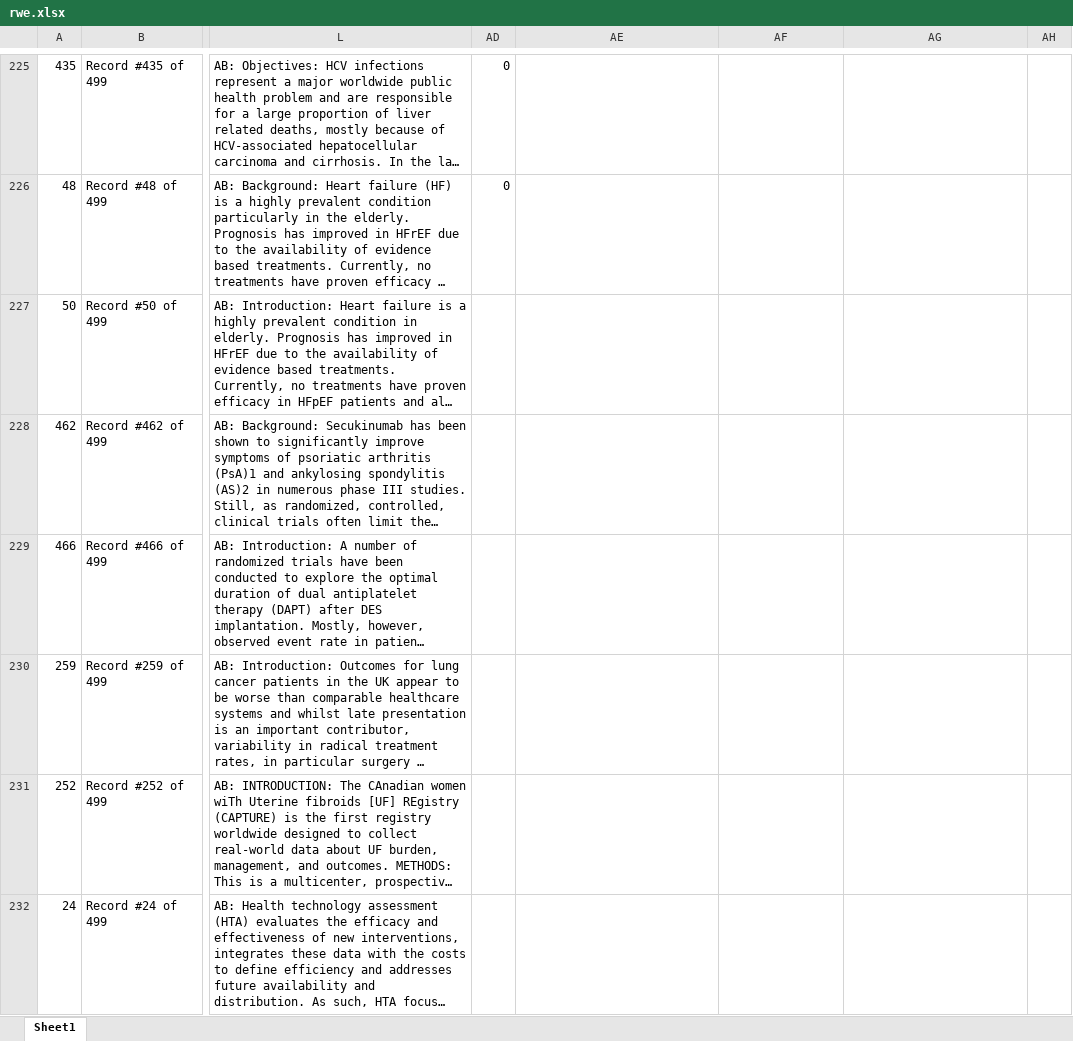
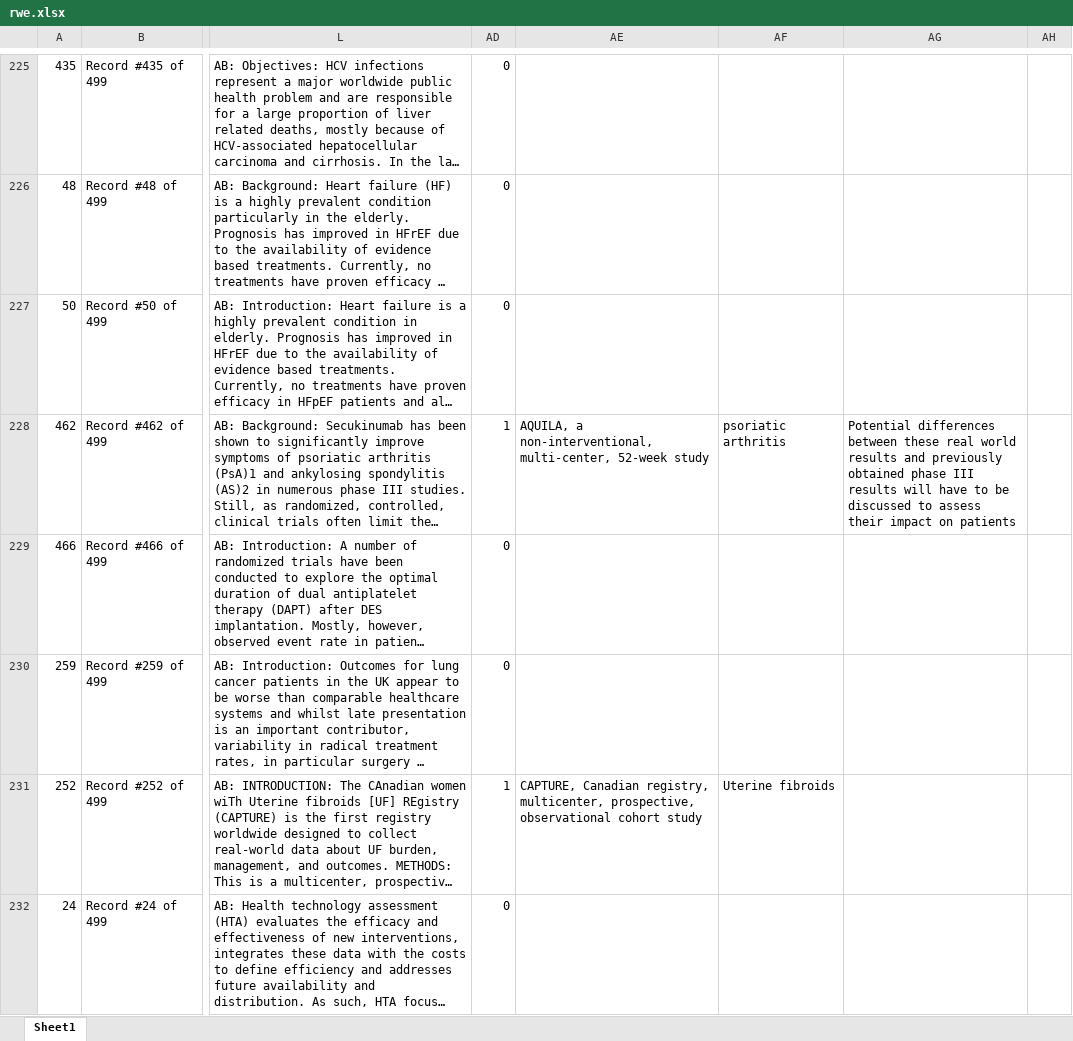
Before and after one commit to coursephd/PostgreSQL, an Excel workbook: thesis/ThesisRWEanalysis/rwe.xlsx, sheet Sheet1, drawn as a sheet; only a part is shown, gaps mark what is left out; long unchanged cells end in …; values as stored, in another font and other column widths than the file's, no borders; the diff covers the shown part only; the diff names each change by its address in the sheet, - before the commit and + after, or states it on an @@ line.

Commit message:
Add files via upload

```diff
--- a/thesis/ThesisRWEanalysis/rwe.xlsx (sheet Sheet1)
+++ b/thesis/ThesisRWEanalysis/rwe.xlsx (sheet Sheet1)
-AD227: (empty)
+AD227: 0
-AD228: (empty)
+AD228: 1
-AE228: (empty)
+AE228: AQUILA, a non‐interventional, multi‐center, 52‐week study
-AF228: (empty)
+AF228: psoriatic arthritis
-AG228: (empty)
+AG228: Potential differences between these real world results and previously obtained phase III results will have to be discussed to assess their impact on patients
-AD229:AD230: (empty)
+AD229:AD230: 0
-AD231: (empty)
+AD231: 1
-AE231: (empty)
+AE231: CAPTURE, Canadian registry, multicenter, prospective, observational cohort study
-AF231: (empty)
+AF231: Uterine fibroids
-AD232: (empty)
+AD232: 0
```
Also changed, not shown: 112 edited cells elsewhere in this sheet.
